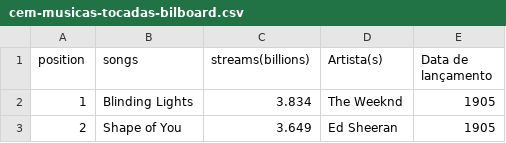
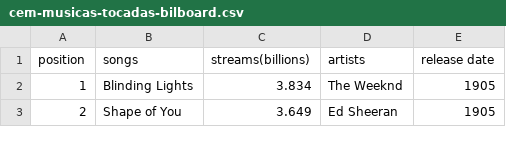
Before and after one commit to acorreac/bertoti, a CSV file: CIL/cem-musicas-tocadas-bilboard.csv, drawn as a sheet; only a part is shown.

Commit message:
alteração do csv

```diff
--- a/CIL/cem-musicas-tocadas-bilboard.csv
+++ b/CIL/cem-musicas-tocadas-bilboard.csv
@@ -1,2 +1,2 @@
-position,songs,streams(billions),Artista(s),Data de lançamento
+position,songs,streams(billions),artists,release date
 1,Blinding Lights,3.834,The Weeknd,1905
```
